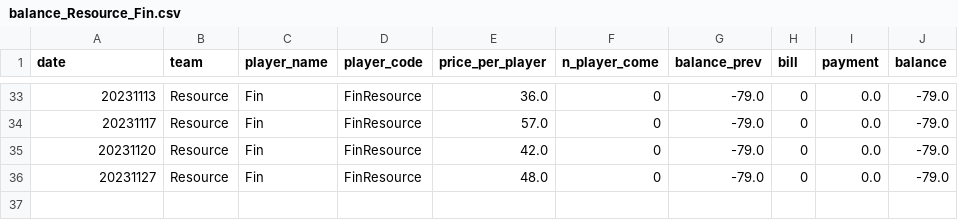
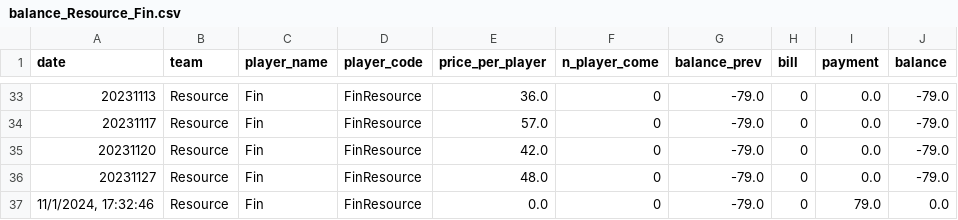
Before and after one commit to BenzSSuk/badminton-payment, a CSV file: account/by_player/Resource/balance_Resource_Fin.csv, drawn as a sheet; only a part is shown, gaps mark what is left out.

Commit message:
update payment: 20240114

```diff
--- a/account/by_player/Resource/balance_Resource_Fin.csv
+++ b/account/by_player/Resource/balance_Resource_Fin.csv
@@ -36 +36,2 @@ date,team,player_name,player_code,price_per_player,n_player_come,balance_prev,bi
 20231127,Resource,Fin,FinResource,48.0,0,-79.0,0,0.0,-79.0
+"11/1/2024, 17:32:46",Resource,Fin,FinResource,0.0,0,-79.0,0,79.0,0.0
```
Also changed, not shown: account/by_player/Dev/balance_Dev_Arram.csv, account/by_player/Dev/balance_Dev_Nop.csv, 7 other files.
